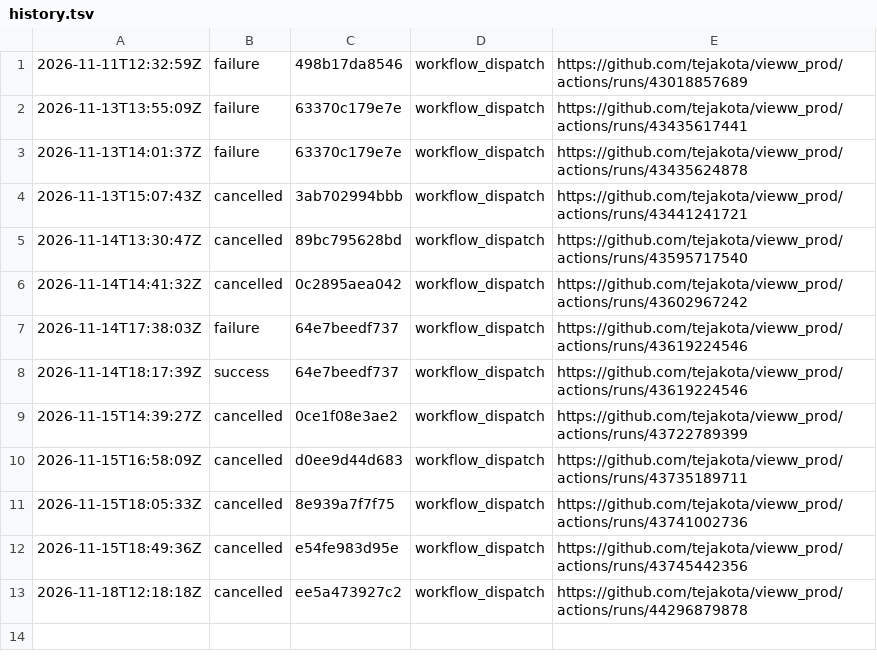
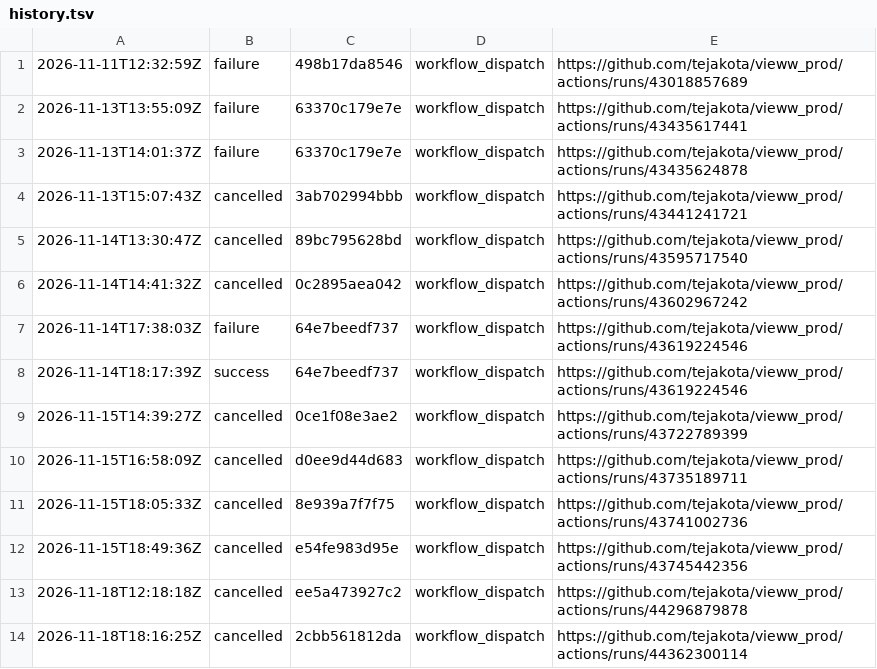
Before and after one commit to tejakota/vieww_prod, a TSV file: 1-check/main/history.tsv, drawn as a sheet.

Commit message:
1 · Check (main @ 2cbb561812da): cancelled

```diff
--- a/1-check/main/history.tsv
+++ b/1-check/main/history.tsv
@@ -13 +13,2 @@
 2026-11-18T12:18:18Z	cancelled	ee5a473927c2	workflow_dispatch	https://github.com/tejakota/vieww_prod/actions/runs/44296879878
+2026-11-18T18:16:25Z	cancelled	2cbb561812da	workflow_dispatch	https://github.com/tejakota/vieww_prod/actions/runs/44362300114
```
Also changed, not shown: 18 other files.
